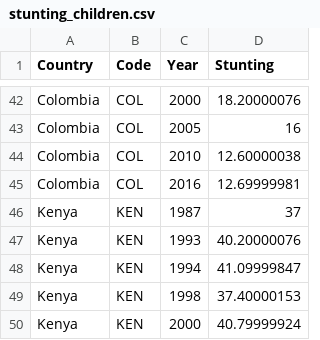
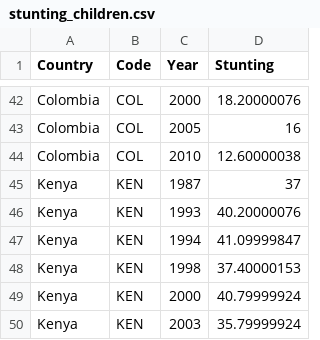
Before and after one commit to myintmyatthura/FIT3179-Assignment-2, a CSV file: stunting_children.csv, drawn as a sheet; only a part is shown, gaps mark what is left out; the shorter side is filled out with more unchanged rows; the diff names each change by its address in the sheet, - before the commit and + after, or states it on an @@ line.

Commit message:
Update stunting_children.csv

```diff
--- a/stunting_children.csv
+++ b/stunting_children.csv
-row 45: Colombia | COL | 2016 | 12.69999981
```
